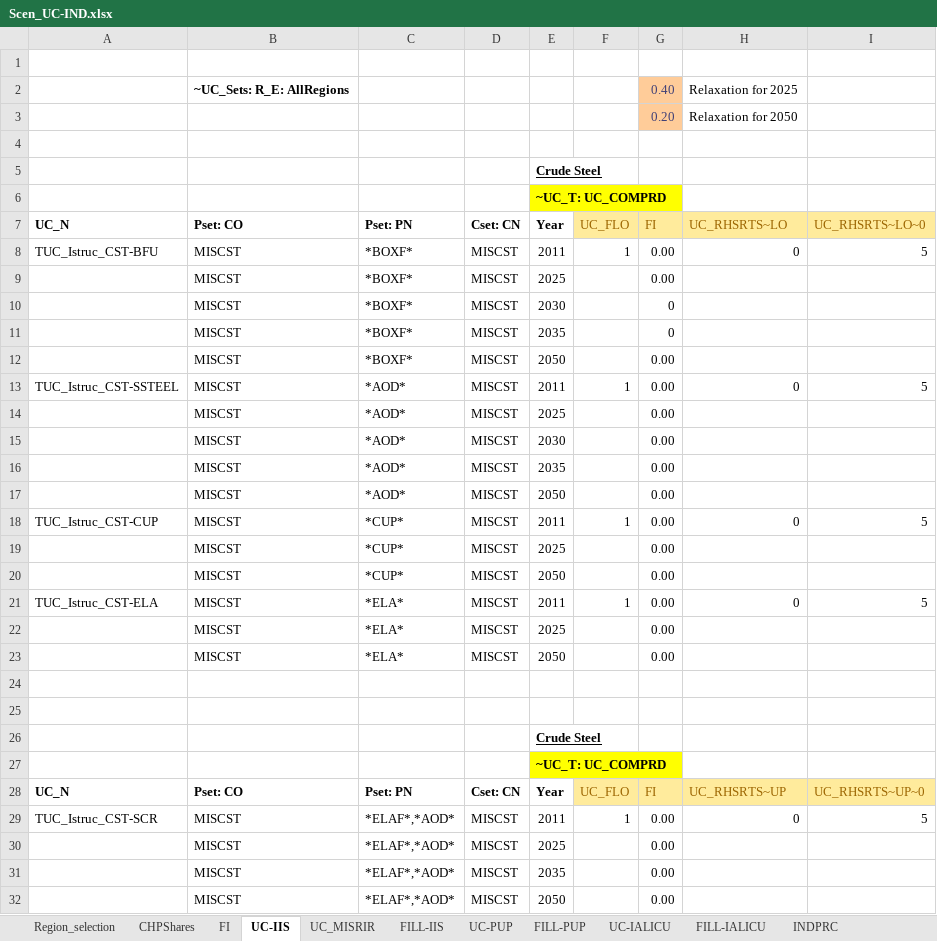
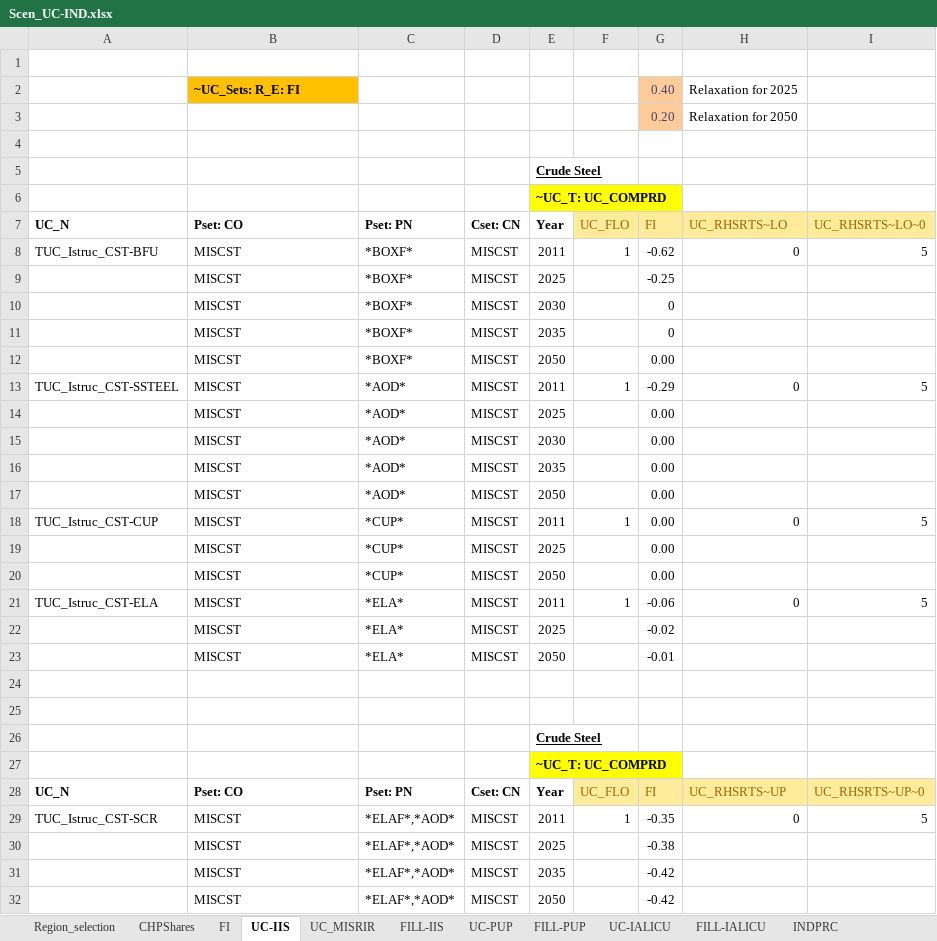
Before and after one commit to Padam-Adhikari/TIMES_FIN_REG, an Excel workbook: Reg-FINTIMES/SuppXLS/Scen_UC-IND.xlsx, sheet UC-IIS, drawn as a sheet; values as stored, in another font and other column widths than the file's, no borders; the diff names each change by its address in the sheet, - before the commit and + after, or states it on an @@ line.

```diff
--- a/Reg-FINTIMES/SuppXLS/Scen_UC-IND.xlsx (sheet UC-IIS)
+++ b/Reg-FINTIMES/SuppXLS/Scen_UC-IND.xlsx (sheet UC-IIS)
-B2: ~UC_Sets: R_E: AllRegions
+B2: ~UC_Sets: R_E: FI
-B2 fill: none
+B2 fill: #FFC000
-G8: 0.00
+G8: -0.62
-G9: 0.00
+G9: -0.25
-G13: 0.00
+G13: -0.29
-G21: 0.00
+G21: -0.06
-G22: 0.00
+G22: -0.02
-G23: 0.00
+G23: -0.01
-G29: 0.00
+G29: -0.35
-G30: 0.00
+G30: -0.38
-G31:G32: 0.00
+G31:G32: -0.42
```
Also changed, not shown: sheet FILL-IIS, sheet Region_selection, sheet UC_MISRIR, sheet CHPShares, formulas that keep their value, Reg-FINTIMES/SuppXLS/Trades/ScenTrade_TradeParameters.xlsx, Reg-FINTIMES/SuppXLS/Trades/ScenTrade__Trade_Links.xlsx, 9 other files.
